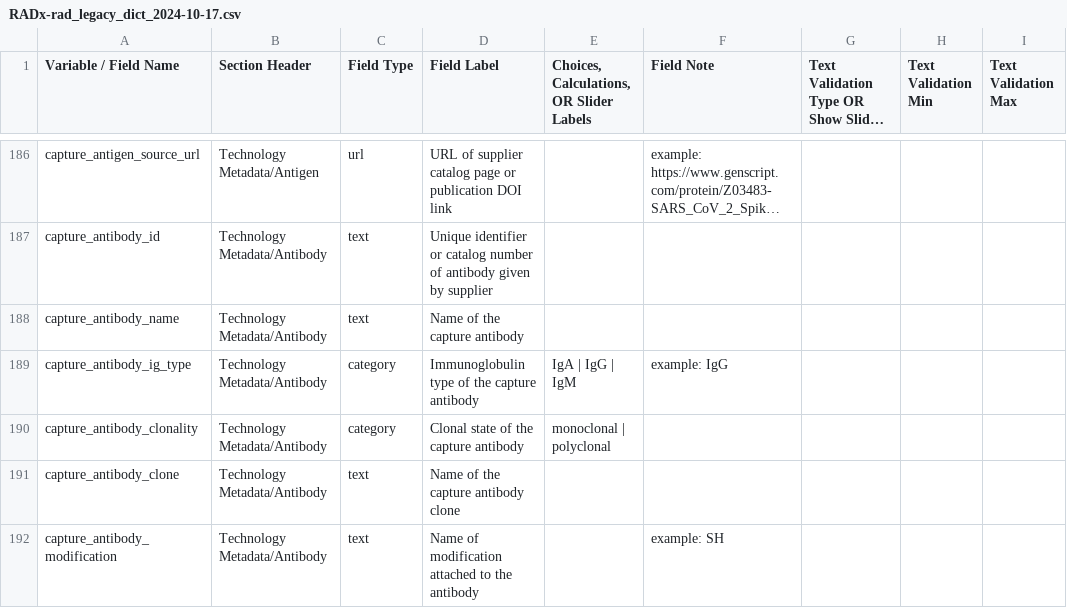
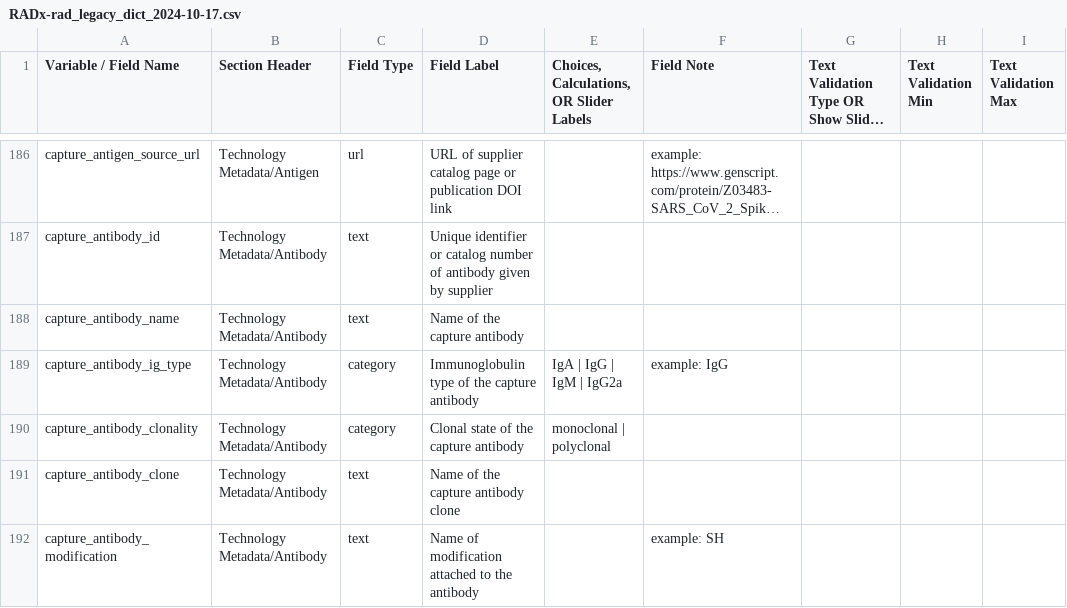
Before and after one commit to radxrad/common-data-elements, a CSV file: cdes/RADx-rad_legacy_dict_2024-10-17.csv, drawn as a sheet; only a part is shown, gaps mark what is left out; long unchanged cells end in …; the diff names each change by its address in the sheet, - before the commit and + after, or states it on an @@ line.

```diff
--- a/cdes/RADx-rad_legacy_dict_2024-10-17.csv
+++ b/cdes/RADx-rad_legacy_dict_2024-10-17.csv
-E189: IgA | IgG | IgM
+E189: IgA | IgG | IgM | IgG2a
```
Also changed, not shown: cdes/RADx-rad_tier2_dict_2024-10-17.csv.
